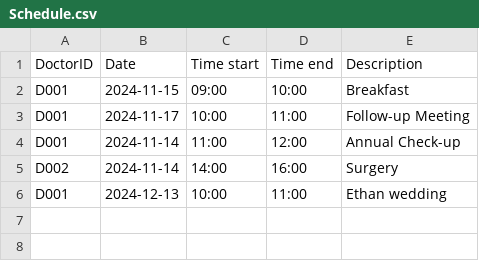
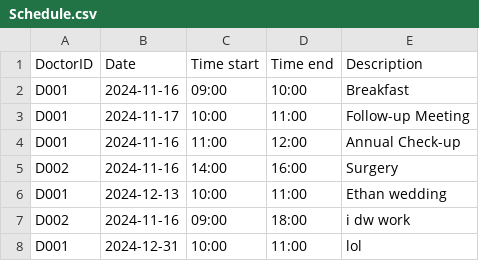
Before and after one commit to keerthivasan2002/SC2002, a CSV file: out/production/HMS/dependencies/Schedule.csv, drawn as a sheet.

```diff
--- a/out/production/HMS/dependencies/Schedule.csv
+++ b/out/production/HMS/dependencies/Schedule.csv
@@ -1,6 +1,8 @@
 DoctorID,Date,Time start,Time end,Description
-D001,2024-11-15,09:00,10:00,Breakfast
+D001,2024-11-16,09:00,10:00,Breakfast
 D001,2024-11-17,10:00,11:00,Follow-up Meeting
-D001,2024-11-14,11:00,12:00,Annual Check-up
-D002,2024-11-14,14:00,16:00,Surgery
+D001,2024-11-16,11:00,12:00,Annual Check-up
+D002,2024-11-16,14:00,16:00,Surgery
 D001,2024-12-13,10:00,11:00,Ethan wedding
+D002,2024-11-16,09:00,18:00,i dw work
+D001,2024-12-31,10:00,11:00,lol
```
Also changed, not shown: HMS/src/dependencies/Appointment_List.csv, HMS/src/dependencies/Schedule.csv, 48 other files.
